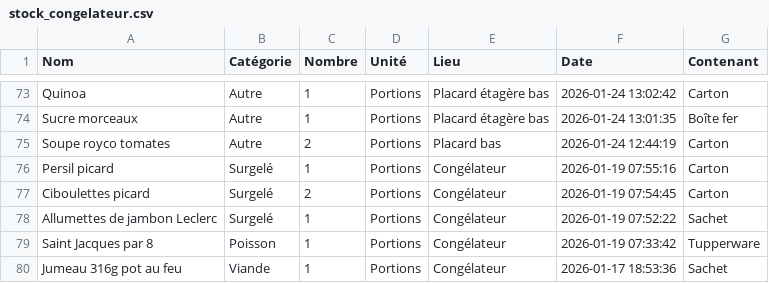
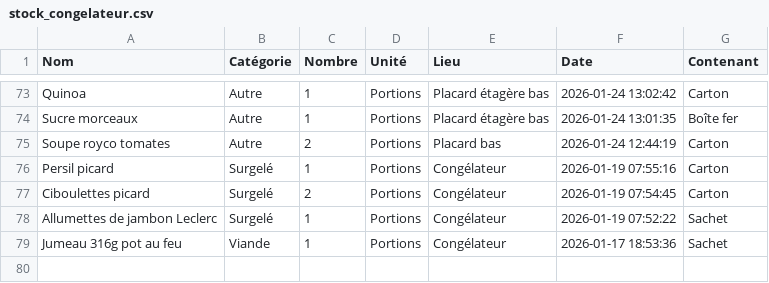
Before and after one commit to stephane0254-png/MamanStock, a CSV file: stock_congelateur.csv, drawn as a sheet; only a part is shown, gaps mark what is left out.

Commit message:
Fini

```diff
--- a/stock_congelateur.csv
+++ b/stock_congelateur.csv
@@ -78,3 +78,2 @@ Ciboulettes  picard ,Surgelé,2,Portions,Congélateur,2026-01-19 07:54:45,Carton
 Allumettes de jambon Leclerc ,Surgelé,1,Portions,Congélateur,2026-01-19 07:52:22,Sachet
-Saint Jacques par 8,Poisson ,1,Portions,Congélateur,2026-01-19 07:33:42,Tupperware
 Jumeau  316g pot au feu,Viande ,1,Portions,Congélateur,2026-01-17 18:53:36,Sachet
```
